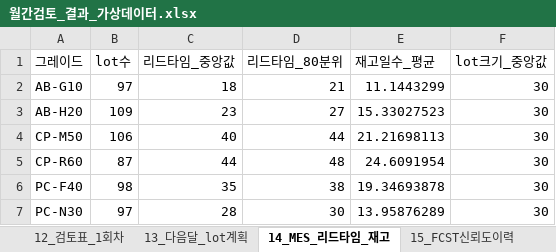
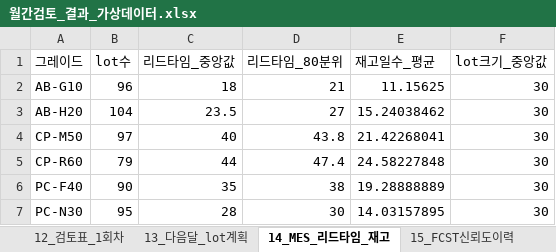
Before and after one commit to gusdn2954/work, an Excel workbook: demand-review-prototype/results/월간검토_결과_가상데이터.xlsx, sheet 14_MES_리드타임_재고, drawn as a sheet; values as stored, in another font and other column widths than the file's, no borders; the diff names each change by its address in the sheet, - before the commit and + after, or states it on an @@ line.

```diff
--- a/demand-review-prototype/results/월간검토_결과_가상데이터.xlsx (sheet 14_MES_리드타임_재고)
+++ b/demand-review-prototype/results/월간검토_결과_가상데이터.xlsx (sheet 14_MES_리드타임_재고)
-B2 (lot수): 97
+B2 (lot수): 96
-E2 (재고일수_평균): 11.1443299
+E2 (재고일수_평균): 11.15625
-B3 (lot수): 109
+B3 (lot수): 104
-C3 (리드타임_중앙값): 23
+C3 (리드타임_중앙값): 23.5
-E3 (재고일수_평균): 15.33027523
+E3 (재고일수_평균): 15.24038462
-B4 (lot수): 106
+B4 (lot수): 97
-D4 (리드타임_80분위): 44
+D4 (리드타임_80분위): 43.8
-E4 (재고일수_평균): 21.21698113
+E4 (재고일수_평균): 21.42268041
-B5 (lot수): 87
+B5 (lot수): 79
-D5 (리드타임_80분위): 48
+D5 (리드타임_80분위): 47.4
-E5 (재고일수_평균): 24.6091954
+E5 (재고일수_평균): 24.58227848
-B6 (lot수): 98
+B6 (lot수): 90
-E6 (재고일수_평균): 19.34693878
+E6 (재고일수_평균): 19.28888889
-B7 (lot수): 97
+B7 (lot수): 95
-E7 (재고일수_평균): 13.95876289
+E7 (재고일수_평균): 14.03157895
```
Also changed, not shown: sheet 20_예외선별_평가, sheet 4_백테스트, sheet 17_에이전트_실행기록, sheet 13_다음달_lot계획, sheet 5_패턴별_모델선택, sheet 21_시작값_선택, 2 more sheets, 4 other files.
